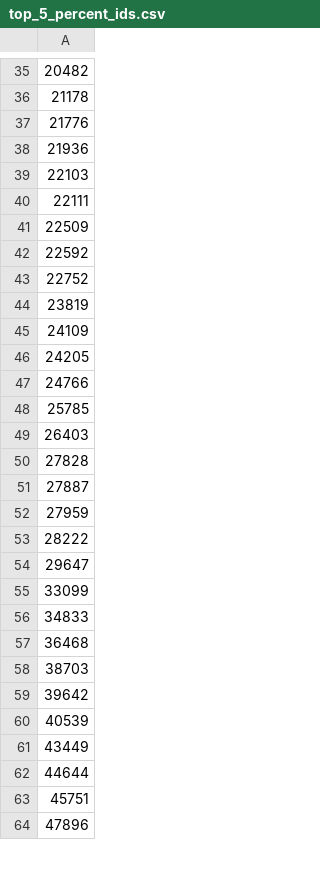
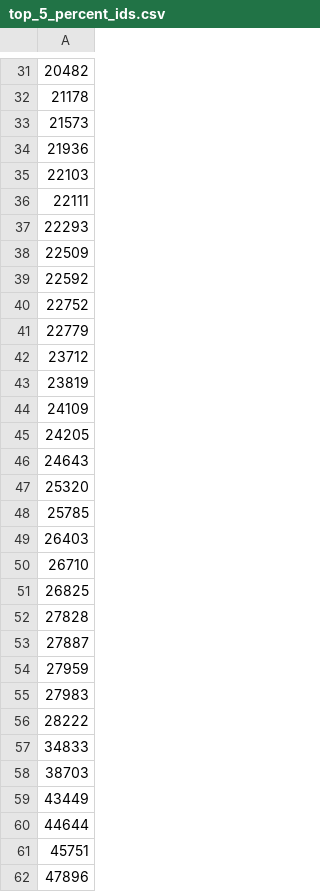
Before and after one commit to Hedegaard9/Master, a CSV file: data_test/top_5_percent_ids.csv, drawn as a sheet; only a part is shown, gaps mark what is left out; removed rows and columns are numbered as before the commit, all else as after; the diff covers the shown part only; the diff names each change by its address in the sheet, - before the commit and + after, or states it on an @@ line.

```diff
--- a/data_test/top_5_percent_ids.csv
+++ b/data_test/top_5_percent_ids.csv
-A33: 21776
+A33: 21573
+row 37: 22293
+row 41: 22779
+row 42: 23712
-A46: 24766
+A46: 24643
+row 47: 25320
+row 50: 26710
+row 51: 26825
+row 55: 27983
-row 54: 29647
-row 55: 33099
-row 57: 36468
-row 59: 39642
-row 60: 40539
```
Also changed, not shown: 4 added rows, 114 removed rows and 3 edited cells elsewhere in this file, 1 other file.
